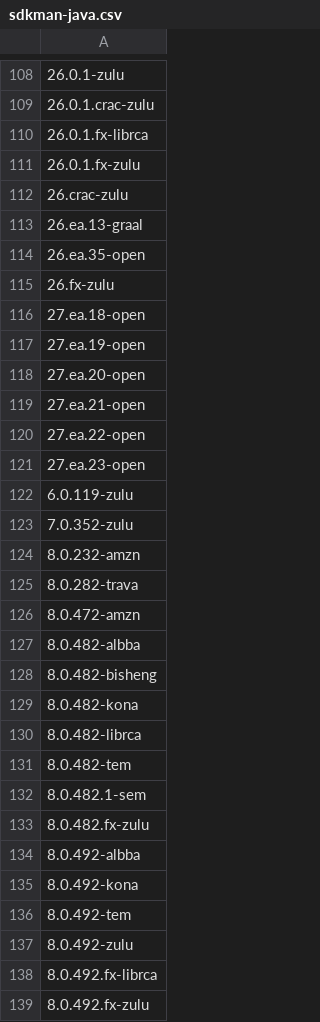
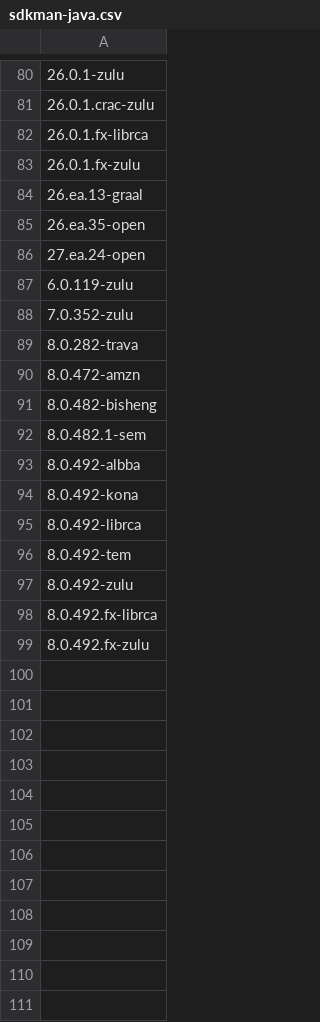
Before and after one commit to openrewrite/rewrite-migrate-java, a CSV file: src/main/resources/sdkman-java.csv, drawn as a sheet; only a part is shown, gaps mark what is left out; the diff covers the shown part only.

```diff
--- a/src/main/resources/sdkman-java.csv
+++ b/src/main/resources/sdkman-java.csv
@@ -111,26 +83,14 @@
 26.0.1.fx-zulu
-26.crac-zulu
 26.ea.13-graal
 26.ea.35-open
-26.fx-zulu
-27.ea.18-open
-27.ea.19-open
-27.ea.20-open
-27.ea.21-open
-27.ea.22-open
-27.ea.23-open
+27.ea.24-open
 6.0.119-zulu
 7.0.352-zulu
-8.0.232-amzn
 8.0.282-trava
 8.0.472-amzn
-8.0.482-albba
 8.0.482-bisheng
-8.0.482-kona
-8.0.482-librca
-8.0.482-tem
 8.0.482.1-sem
-8.0.482.fx-zulu
 8.0.492-albba
 8.0.492-kona
+8.0.492-librca
 8.0.492-tem
```
Also changed, not shown: 4 added rows, 32 removed rows and 2 edited cells elsewhere in this file.
